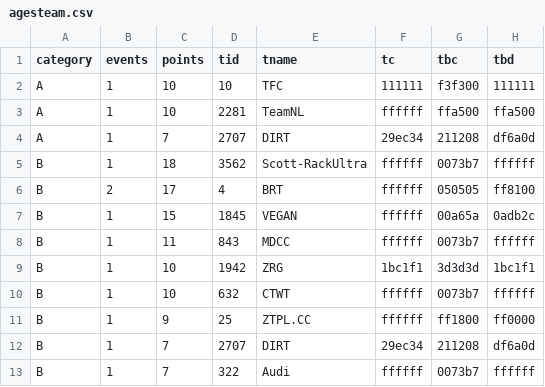
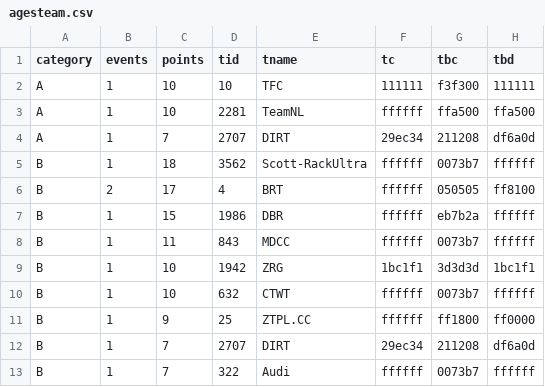
Before and after one commit to jessicah/boltrace.team, a CSV file: _data/2020/series_1/agesteam.csv, drawn as a sheet; only a part is shown.

```diff
--- a/_data/2020/series_1/agesteam.csv
+++ b/_data/2020/series_1/agesteam.csv
@@ -6,3 +6,3 @@ B,1,18,3562,Scott-RackUltra,ffffff,0073b7,ffffff
 B,2,17,4,BRT,ffffff,050505,ff8100
-B,1,15,1845,VEGAN,ffffff,00a65a,0adb2c
+B,1,15,1986,DBR,ffffff,eb7b2a,ffffff
 B,1,11,843,MDCC,ffffff,0073b7,ffffff
```
Also changed, not shown: _data/2020/series_1/ages.csv, 2 other files.
